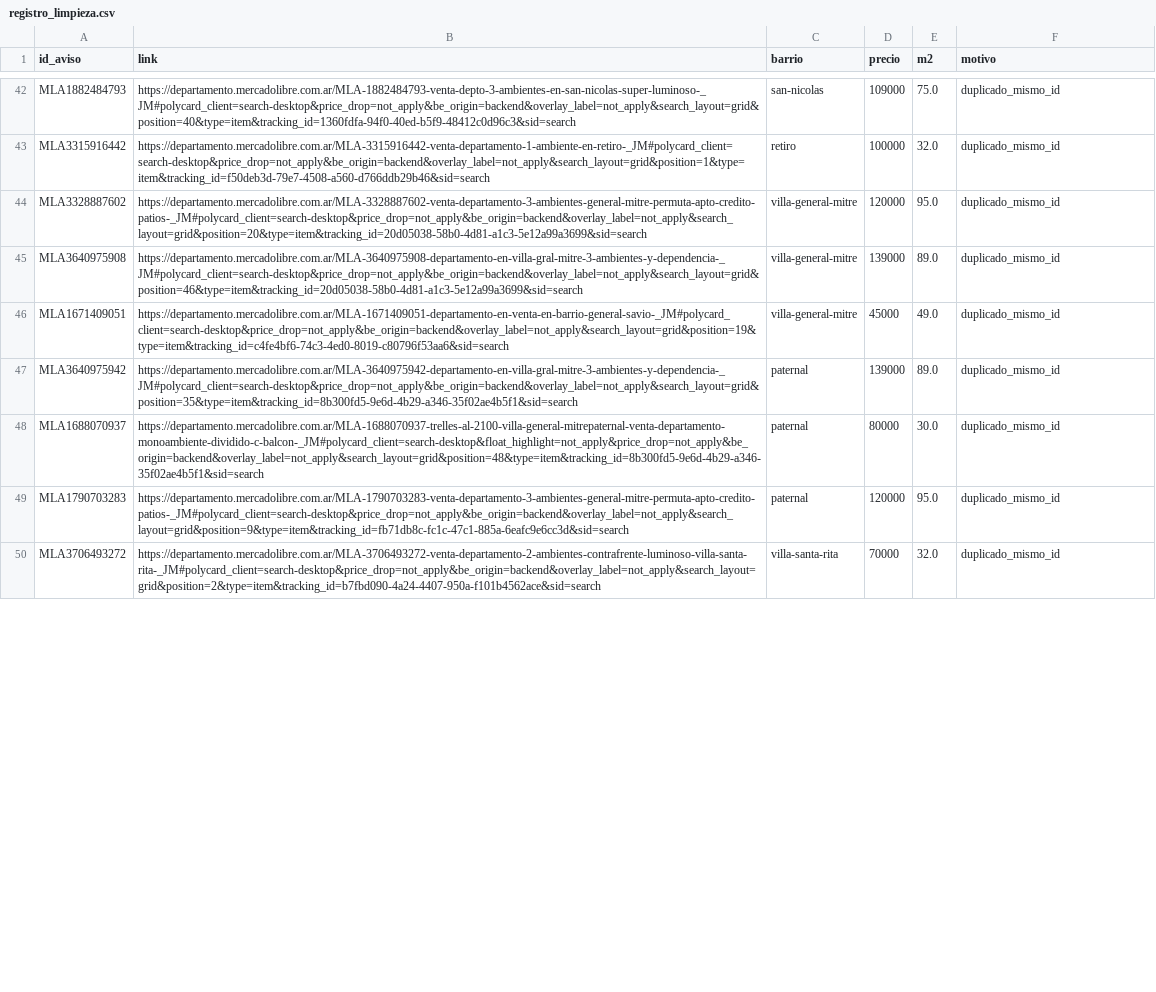
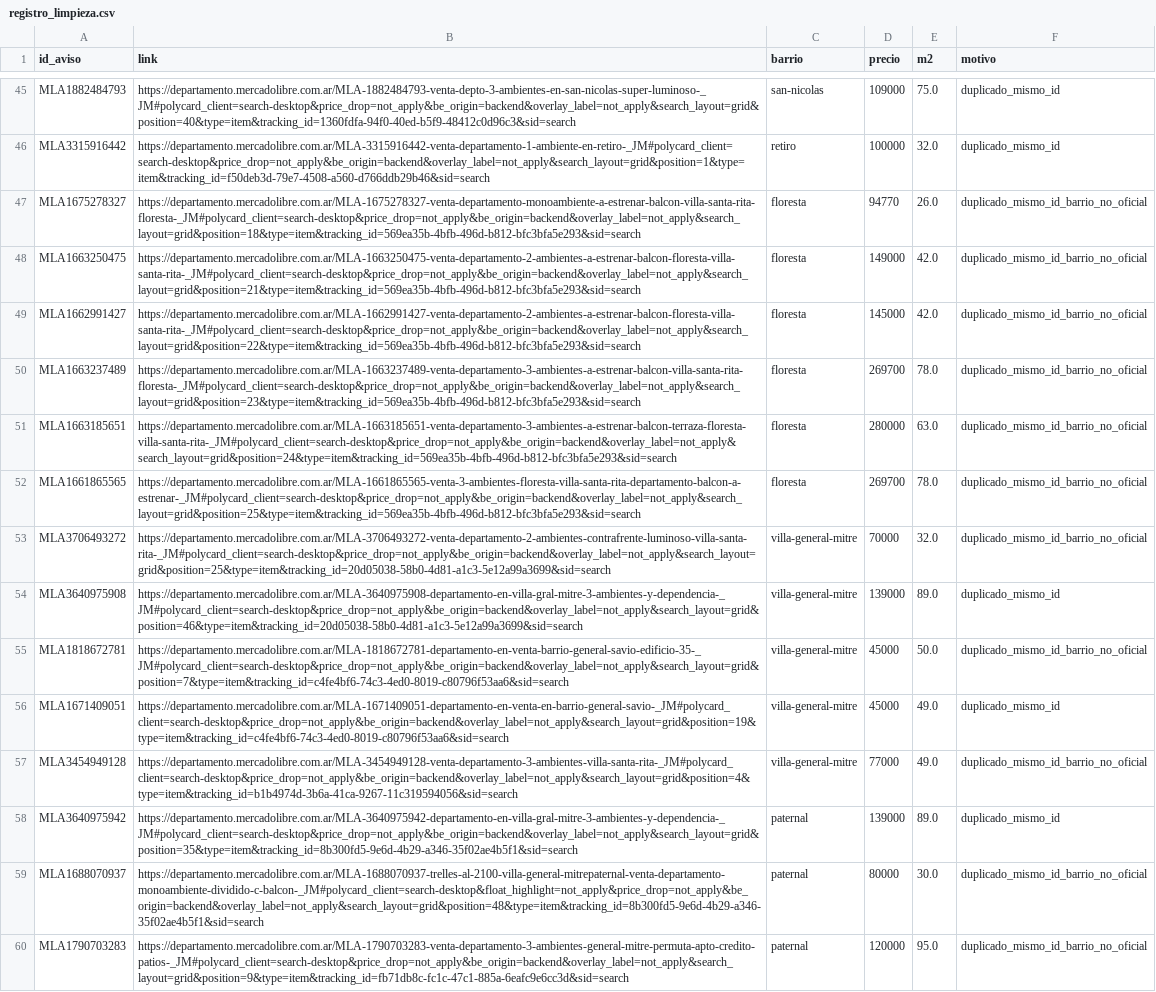
Before and after one commit to gbuhler-itba/TP-Analitica-Descriptiva, a CSV file: data/processed/registro_limpieza.csv, drawn as a sheet; only a part is shown, gaps mark what is left out; removed rows and columns are numbered as before the commit, all else as after; the diff covers the shown part only; the diff names each change by its address in the sheet, - before the commit and + after, or states it on an @@ line.

Commit message:
PE3: duplicados por ID resueltos con el polígono oficial del barrio, regeneración de etapas 5 y 6, dashboard y notebooks

```diff
--- a/data/processed/registro_limpieza.csv
+++ b/data/processed/registro_limpieza.csv
-row 44: MLA3328887602 | https://departamento.mercadolibre.com.ar/MLA-3328887602-venta-departamento-3-ambientes-general-mitre-permuta-apto-credito-patios-_JM#polycard_client=search-desktop&price_drop=not_apply&be_origin=backend&overlay_label=not_apply&search_layout=grid&position=20&type=item&tracking_id=20d05038-58b0-4d81-a1c3-5e12a99a3699&sid=search | villa-general-mitre | 120000 | 95.0 | duplicado_mismo_id
+row 47: MLA1675278327 | https://departamento.mercadolibre.com.ar/MLA-1675278327-venta-departamento-monoambiente-a-estrenar-balcon-villa-santa-rita-floresta-_JM#polycard_client=search-desktop&price_drop=not_apply&be_origin=backend&overlay_label=not_apply&search_layout=grid&position=18&type=item&tracking_id=569ea35b-4bfb-496d-b812-bfc3bfa5e293&sid=search | floresta | 94770 | 26.0 | duplicado_mismo_id_barrio_no_oficial
+row 48: MLA1663250475 | https://departamento.mercadolibre.com.ar/MLA-1663250475-venta-departamento-2-ambientes-a-estrenar-balcon-floresta-villa-santa-rita-_JM#polycard_client=search-desktop&price_drop=not_apply&be_origin=backend&overlay_label=not_apply&search_layout=grid&position=21&type=item&tracking_id=569ea35b-4bfb-496d-b812-bfc3bfa5e293&sid=search | floresta | 149000 | 42.0 | duplicado_mismo_id_barrio_no_oficial
+row 49: MLA1662991427 | https://departamento.mercadolibre.com.ar/MLA-1662991427-venta-departamento-2-ambientes-a-estrenar-balcon-floresta-villa-santa-rita-_JM#polycard_client=search-desktop&price_drop=not_apply&be_origin=backend&overlay_label=not_apply&search_layout=grid&position=22&type=item&tracking_id=569ea35b-4bfb-496d-b812-bfc3bfa5e293&sid=search | floresta | 145000 | 42.0 | duplicado_mismo_id_barrio_no_oficial
+row 50: MLA1663237489 | https://departamento.mercadolibre.com.ar/MLA-1663237489-venta-departamento-3-ambientes-a-estrenar-balcon-villa-santa-rita-floresta-_JM#polycard_client=search-desktop&price_drop=not_apply&be_origin=backend&overlay_label=not_apply&search_layout=grid&position=23&type=item&tracking_id=569ea35b-4bfb-496d-b812-bfc3bfa5e293&sid=search | floresta | 269700 | 78.0 | duplicado_mismo_id_barrio_no_oficial
+row 51: MLA1663185651 | https://departamento.mercadolibre.com.ar/MLA-1663185651-venta-departamento-3-ambientes-a-estrenar-balcon-terraza-floresta-villa-santa-rita-_JM#polycard_client=search-desktop&price_drop=not_apply&be_origin=backend&overlay_label=not_apply&search_layout=grid&position=24&type=item&tracking_id=569ea35b-4bfb-496d-b812-bfc3bfa5e293&sid=search | floresta | 280000 | 63.0 | duplicado_mismo_id_barrio_no_oficial
+row 52: MLA1661865565 | https://departamento.mercadolibre.com.ar/MLA-1661865565-venta-3-ambientes-floresta-villa-santa-rita-departamento-balcon-a-estrenar-_JM#polycard_client=search-desktop&price_drop=not_apply&be_origin=backend&overlay_label=not_apply&search_layout=grid&position=25&type=item&tracking_id=569ea35b-4bfb-496d-b812-bfc3bfa5e293&sid=search | floresta | 269700 | 78.0 | duplicado_mismo_id_barrio_no_oficial
+row 53: MLA3706493272 | https://departamento.mercadolibre.com.ar/MLA-3706493272-venta-departamento-2-ambientes-contrafrente-luminoso-villa-santa-rita-_JM#polycard_client=search-desktop&price_drop=not_apply&be_origin=backend&overlay_label=not_apply&search_layout=grid&position=25&type=item&tracking_id=20d05038-58b0-4d81-a1c3-5e12a99a3699&sid=search | villa-general-mitre | 70000 | 32.0 | duplicado_mismo_id_barrio_no_oficial
+row 55: MLA1818672781 | https://departamento.mercadolibre.com.ar/MLA-1818672781-departamento-en-venta-barrio-general-savio-edificio-35-_JM#polycard_client=search-desktop&price_drop=not_apply&be_origin=backend&overlay_label=not_apply&search_layout=grid&position=7&type=item&tracking_id=c4fe4bf6-74c3-4ed0-8019-c80796f53aa6&sid=search | villa-general-mitre | 45000 | 50.0 | duplicado_mismo_id_barrio_no_oficial
+row 57: MLA3454949128 | https://departamento.mercadolibre.com.ar/MLA-3454949128-venta-departamento-3-ambientes-villa-santa-rita-_JM#polycard_client=search-desktop&price_drop=not_apply&be_origin=backend&overlay_label=not_apply&search_layout=grid&position=4&type=item&tracking_id=b1b4974d-3b6a-41ca-9267-11c319594056&sid=search | villa-general-mitre | 77000 | 49.0 | duplicado_mismo_id_barrio_no_oficial
-F59:F60 (motivo): duplicado_mismo_id
+F59:F60 (motivo): duplicado_mismo_id_barrio_no_oficial
-row 50: MLA3706493272 | https://departamento.mercadolibre.com.ar/MLA-3706493272-venta-departamento-2-ambientes-contrafrente-luminoso-villa-santa-rita-_JM#polycard_client=search-desktop&price_drop=not_apply&be_origin=backend&overlay_label=not_apply&search_layout=grid&position=2&type=item&tracking_id=b7fbd090-4a24-4407-950a-f101b4562ace&sid=search | villa-santa-rita | 70000 | 32.0 | duplicado_mismo_id
```
Also changed, not shown: 3 added rows, 10 removed rows and 3 edited cells elsewhere in this file, data/processed/embudo_ranking.csv, data/processed/explicacion_avisos.tsv, 19 other files.
